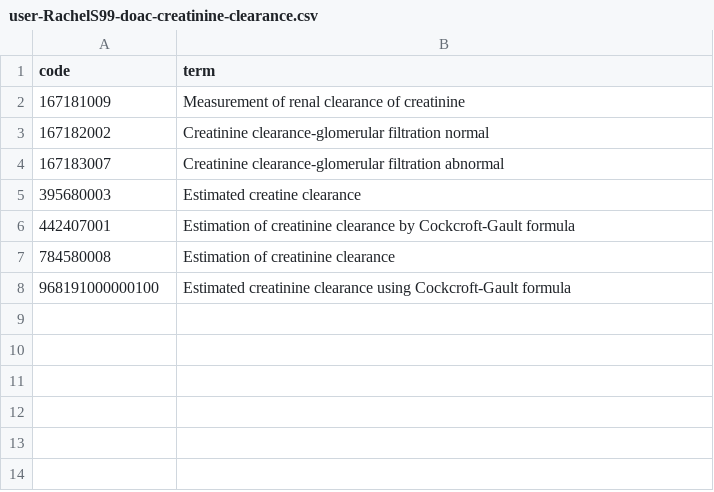
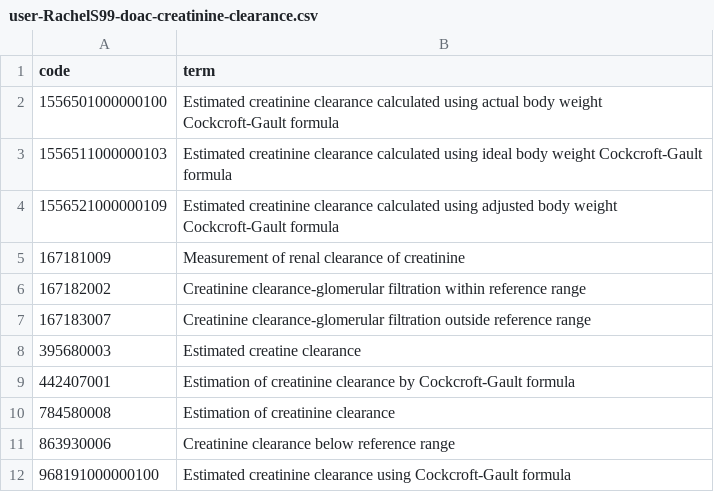
Before and after one commit to opensafely/doacs-covid19, a CSV file: codelists/user-RachelS99-doac-creatinine-clearance.csv, drawn as a sheet.

```diff
--- a/codelists/user-RachelS99-doac-creatinine-clearance.csv
+++ b/codelists/user-RachelS99-doac-creatinine-clearance.csv
@@ -1,5 +1,8 @@
 code,term
+1556501000000100,Estimated creatinine clearance calculated using actual body weight Cockcroft-Gault formula
+1556511000000103,Estimated creatinine clearance calculated using ideal body weight Cockcroft-Gault formula
+1556521000000109,Estimated creatinine clearance calculated using adjusted body weight Cockcroft-Gault formula
 167181009,Measurement of renal clearance of creatinine
-167182002,Creatinine clearance-glomerular filtration normal
-167183007,Creatinine clearance-glomerular filtration abnormal
+167182002,Creatinine clearance-glomerular filtration within reference range
+167183007,Creatinine clearance-glomerular filtration outside reference range
 395680003,Estimated creatine clearance
@@ -7,2 +10,3 @@ code,term
 784580008,Estimation of creatinine clearance
+863930006,Creatinine clearance below reference range
 968191000000100,Estimated creatinine clearance using Cockcroft-Gault formula
```
Also changed, not shown: codelists/opensafely-direct-acting-oral-anticoagulants-doac.csv, codelists/primis-covid19-vacc-uptake-eth2001.csv, 2 other files.
